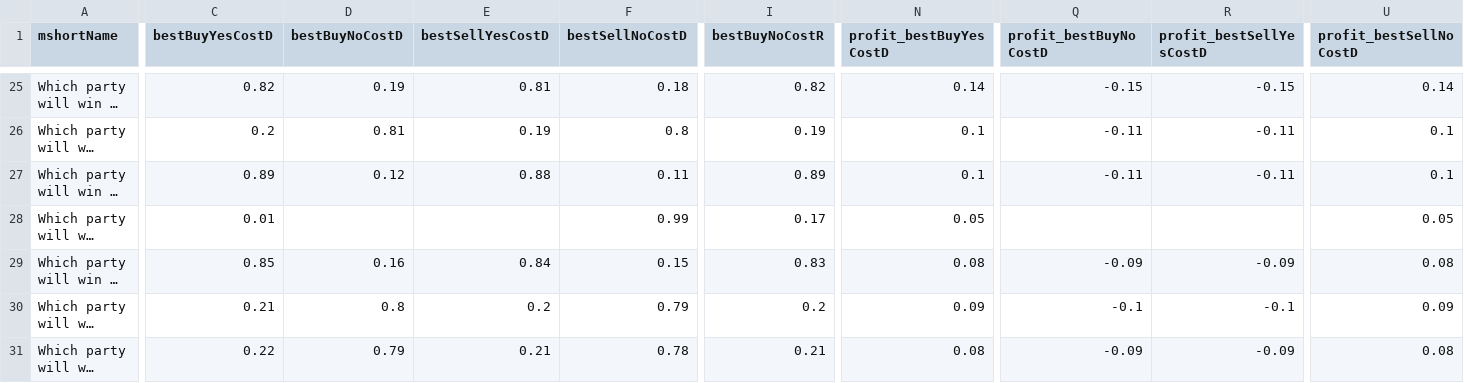
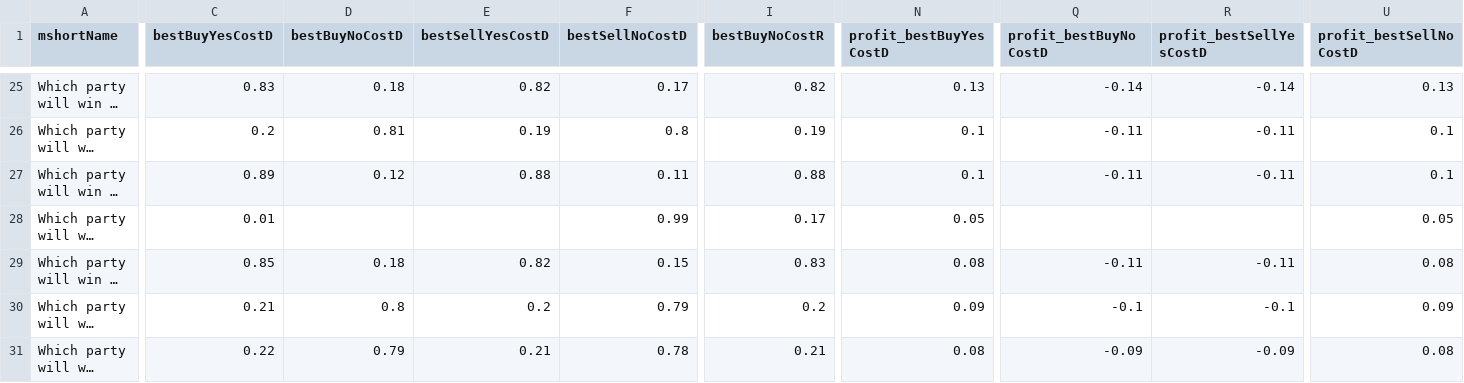
Before and after one commit to qweretyetsfgsdfgsdf/Python-Predict, a CSV file: data/opportunities.csv, drawn as a sheet; only a part is shown, gaps mark what is left out; long unchanged cells end in …; the diff covers the shown part only; the diff names each change by its address in the sheet, - before the commit and + after, or states it on an @@ line.

```diff
--- a/data/opportunities.csv
+++ b/data/opportunities.csv
-C25 (bestBuyYesCostD): 0.82
+C25 (bestBuyYesCostD): 0.83
-D25 (bestBuyNoCostD): 0.19
+D25 (bestBuyNoCostD): 0.18
-E25 (bestSellYesCostD): 0.81
+E25 (bestSellYesCostD): 0.82
-F25 (bestSellNoCostD): 0.18
+F25 (bestSellNoCostD): 0.17
-N25 (profit_bestBuyYesCostD): 0.14
+N25 (profit_bestBuyYesCostD): 0.13
-Q25 (profit_bestBuyNoCostD): -0.15
+Q25 (profit_bestBuyNoCostD): -0.14
-R25 (profit_bestSellYesCostD): -0.15
+R25 (profit_bestSellYesCostD): -0.14
-U25 (profit_bestSellNoCostD): 0.14
+U25 (profit_bestSellNoCostD): 0.13
-I27 (bestBuyNoCostR): 0.89
+I27 (bestBuyNoCostR): 0.88
-D29 (bestBuyNoCostD): 0.16
+D29 (bestBuyNoCostD): 0.18
-E29 (bestSellYesCostD): 0.84
+E29 (bestSellYesCostD): 0.82
-Q29 (profit_bestBuyNoCostD): -0.09
+Q29 (profit_bestBuyNoCostD): -0.11
-R29 (profit_bestSellYesCostD): -0.09
+R29 (profit_bestSellYesCostD): -0.11
```
Also changed, not shown: 1 added row, 1 removed row, 3 moved rows and 27 edited cells elsewhere in this file, 1 other file.
